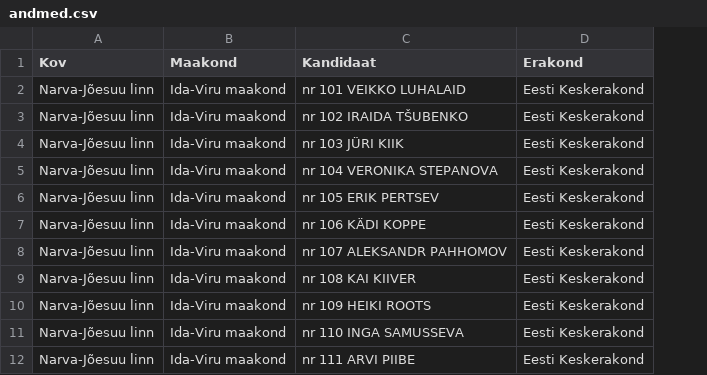
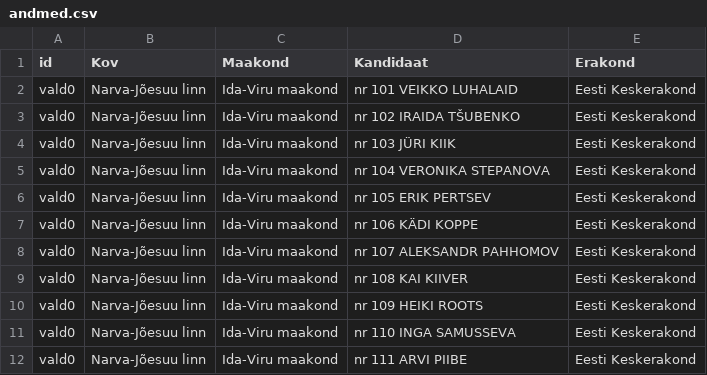
Before and after one commit to anatoom/anatoom.github.io, a CSV file: andmed.csv, drawn as a sheet; only a part is shown; the diff names each change by its address in the sheet, - before the commit and + after, or states it on an @@ line.

Commit message:
Update andmed.csv

```diff
--- a/andmed.csv
+++ b/andmed.csv
+column A (id), rows 2-12: all vald0
```
